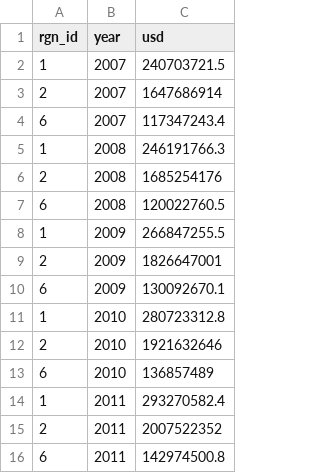
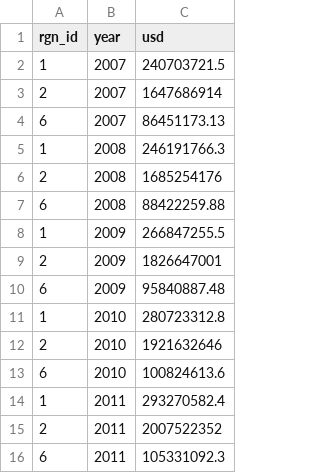
Before and after one commit to OHI-Science/gye, a CSV file: region2015/layers/le_vab_gye2015.csv, drawn as a sheet.

```diff
--- a/region2015/layers/le_vab_gye2015.csv
+++ b/region2015/layers/le_vab_gye2015.csv
@@ -3,14 +3,14 @@
 2,2007,1647686914
-6,2007,117347243.4
+6,2007,86451173.13
 1,2008,246191766.3
 2,2008,1685254176
-6,2008,120022760.5
+6,2008,88422259.88
 1,2009,266847255.5
 2,2009,1826647001
-6,2009,130092670.1
+6,2009,95840887.48
 1,2010,280723312.8
 2,2010,1921632646
-6,2010,136857489
+6,2010,100824613.6
 1,2011,293270582.4
 2,2011,2007522352
-6,2011,142974500.8
+6,2011,105331092.3
```
Also changed, not shown: region2015/layers.csv, region2015/layers/le_workforcesize_adj_gye2015.csv, 1 other file.
